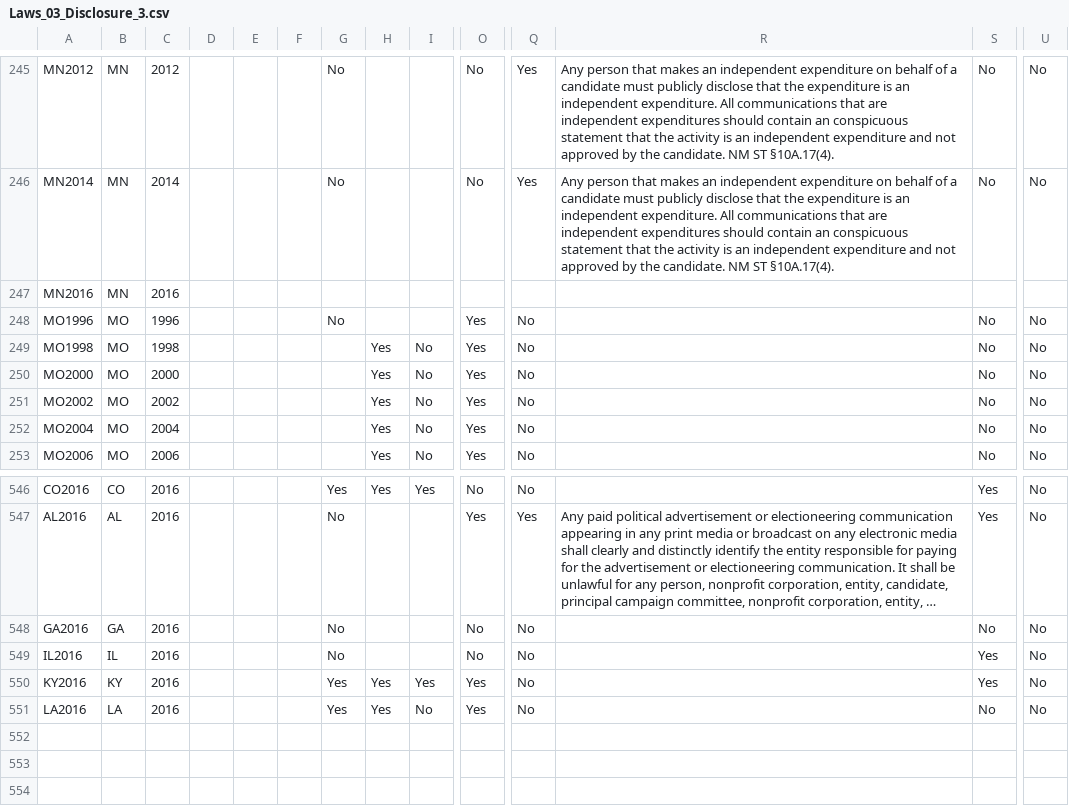
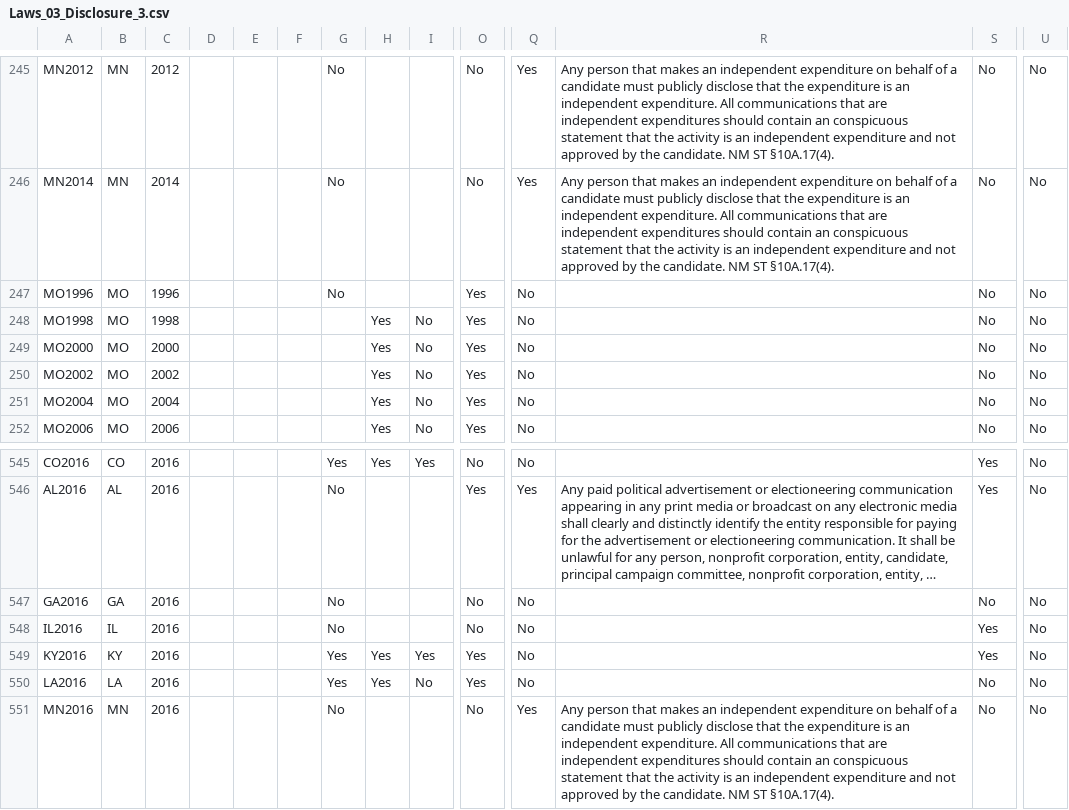
Before and after one commit to cfinst/cfinst.github.io, a CSV file: data/CSVs/Laws_03_Disclosure_3.csv, drawn as a sheet; only a part is shown, gaps mark what is left out; long unchanged cells end in …; removed rows and columns are numbered as before the commit, all else as after; rows hold the shown columns only; the diff names each change by its address in the sheet, - before the commit and + after, or states it on an @@ line.

```diff
--- a/data/CSVs/Laws_03_Disclosure_3.csv
+++ b/data/CSVs/Laws_03_Disclosure_3.csv
-row 247: MN2016 | MN | 2016
+row 551: MN2016 | MN | 2016 |  |  |  | No |  |  | No | Yes | Any person that makes an independent expenditure on behalf of a candidate must publicly disclose that the expenditure is an independent expenditure. All communications that are independent expenditures should contain an conspicuous statement that the activity is an independent expenditure and not approved by the candidate. NM ST §10A.17(4). | No | No
```
Also changed, not shown: data/CSVs/Laws_02_Contributions_3.csv, data/CSVs/Laws_03_Disclosure_2.csv, 7 other files.
